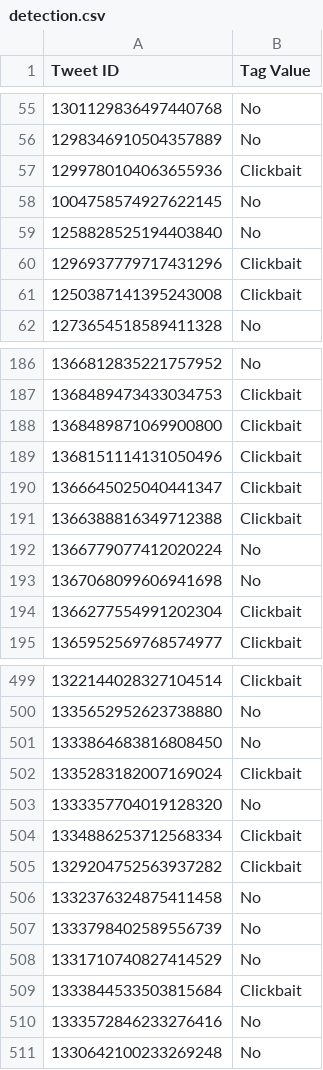
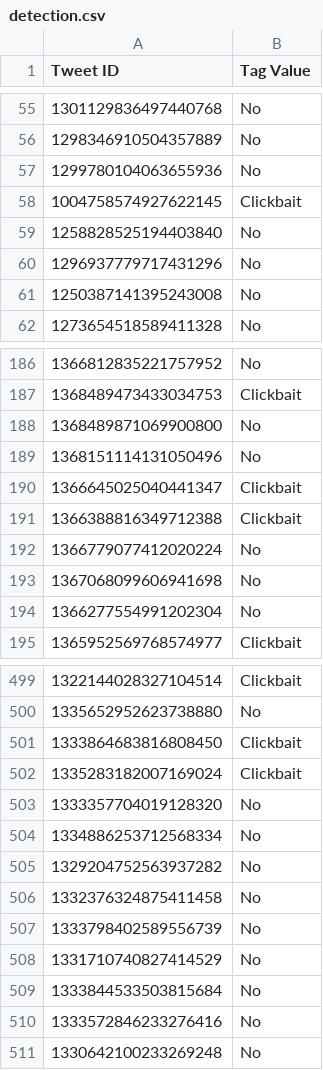
Before and after one commit to AlbertoGallegosSS/Final-practice---Clickbait-detection, a CSV file: detection.csv, drawn as a sheet; only a part is shown, gaps mark what is left out; the diff covers the shown part only.

```diff
--- a/detection.csv
+++ b/detection.csv
@@ -56,7 +56,7 @@ Tweet ID,Tag Value
 1298346910504357889,No
-1299780104063655936,Clickbait
-1004758574927622145,No
+1299780104063655936,No
+1004758574927622145,Clickbait
 1258828525194403840,No
-1296937779717431296,Clickbait
-1250387141395243008,Clickbait
+1296937779717431296,No
+1250387141395243008,No
 1273654518589411328,No
@@ -187,4 +187,4 @@ Tweet ID,Tag Value
 1368489473433034753,Clickbait
-1368489871069900800,Clickbait
-1368151114131050496,Clickbait
+1368489871069900800,No
+1368151114131050496,No
 1366645025040441347,Clickbait
@@ -193,3 +193,3 @@ Tweet ID,Tag Value
 1367068099606941698,No
-1366277554991202304,Clickbait
+1366277554991202304,No
 1365952569768574977,Clickbait
@@ -500,7 +500,7 @@ Tweet ID,Tag Value
 1335652952623738880,No
-1333864683816808450,No
+1333864683816808450,Clickbait
 1335283182007169024,Clickbait
 1333357704019128320,No
-1334886253712568334,Clickbait
-1329204752563937282,Clickbait
+1334886253712568334,No
+1329204752563937282,No
 1332376324875411458,No
@@ -508,3 +508,3 @@ Tweet ID,Tag Value
 1331710740827414529,No
-1333844533503815684,Clickbait
+1333844533503815684,No
 1333572846233276416,No
```
Also changed, not shown: 74 edited cells elsewhere in this file, 1 other file.
